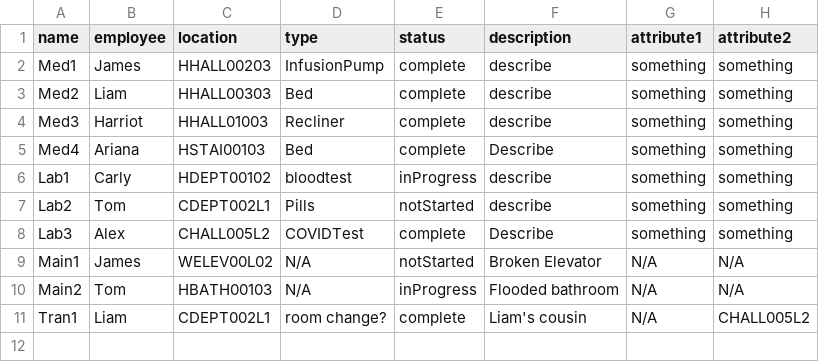
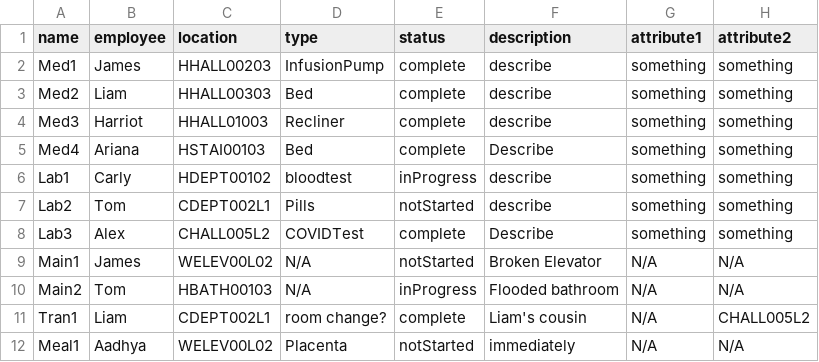
Before and after one commit to CS3733-D22-Team-A/AgileAngels, a CSV file: Requests.csv, drawn as a sheet.

Commit message:
table populates with existing requests

```diff
--- a/Requests.csv
+++ b/Requests.csv
@@ -11 +11,2 @@ Main2,Tom,HBATH00103,N/A,inProgress,Flooded bathroom,N/A,N/A
 Tran1,Liam,CDEPT002L1,room change?,complete,Liam's cousin,N/A,CHALL005L2
+Meal1,Aadhya,WELEV00L02,Placenta,notStarted,immediately,N/A,N/A
```
Also changed, not shown: 6 other files.
